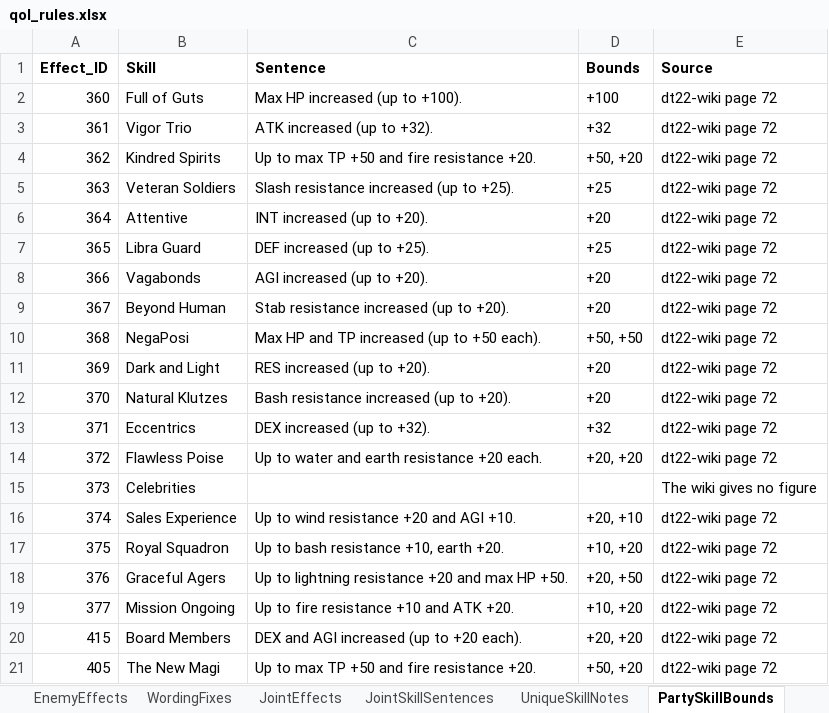
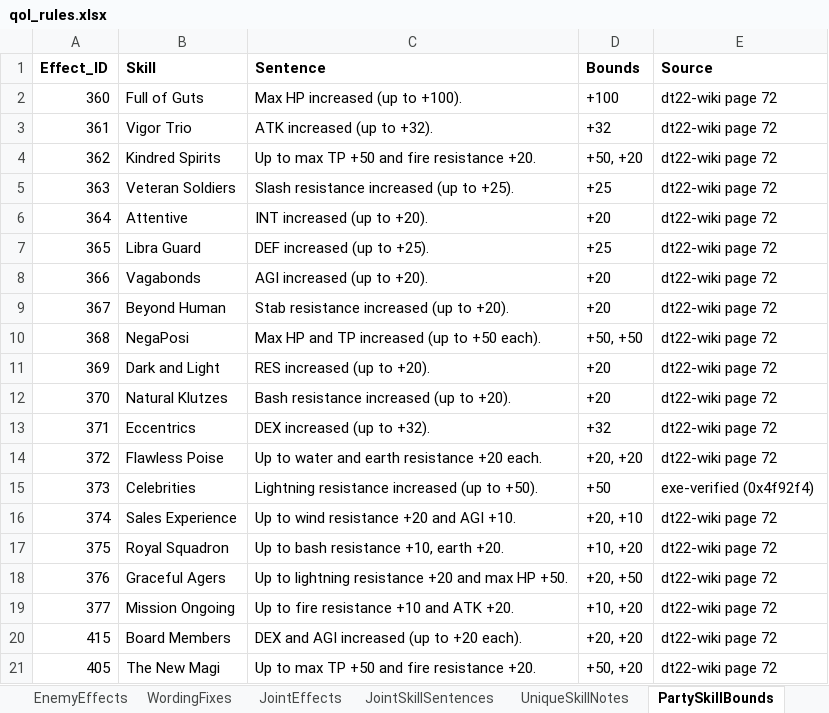
Before and after one commit to Asaad-E/DungeonTravelers_2_2_qol_balance_mod, an Excel workbook: mod_project/data_tables/qol_rules.xlsx, sheet PartySkillBounds, drawn as a sheet; values as stored, in another font and other column widths than the file's, no borders; the diff names each change by its address in the sheet, - before the commit and + after, or states it on an @@ line.

Commit message:
qol: apply verified +50 lightning resistance bound to Celebrities party
apply verified +50 lightning resistance bound to Celebrities party skill

- Update PartySkillBounds in qol_rules.xlsx (Effect 373 capped at 50 in
x86 code 0x4f92f4) - Regenerate qol_party_skill_text.xlsx (all 20 party
skills now carry exact bounds) - Update test assertion in
test_qol_items_and_install.py - Rebuild and install into
DungeonTravelers2-2_EN/Data/ENG/Parameter/ - All 196 tests passing

```diff
--- a/mod_project/data_tables/qol_rules.xlsx (sheet PartySkillBounds)
+++ b/mod_project/data_tables/qol_rules.xlsx (sheet PartySkillBounds)
-C15 (Sentence): (empty)
+C15 (Sentence): Lightning resistance increased (up to +50).
-D15 (Bounds): (empty)
+D15 (Bounds): +50
-E15 (Source): The wiki gives no figure
+E15 (Source): exe-verified (0x4f92f4)
```
Also changed, not shown: mod_project/data_tables/qol_party_skill_text.xlsx, 1 other file.
